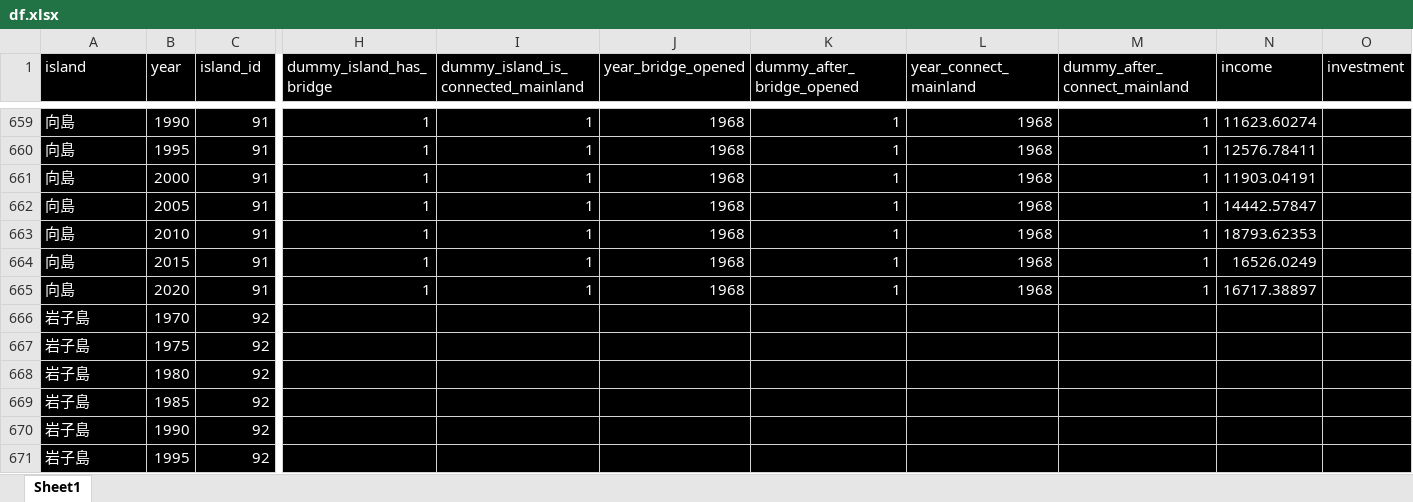
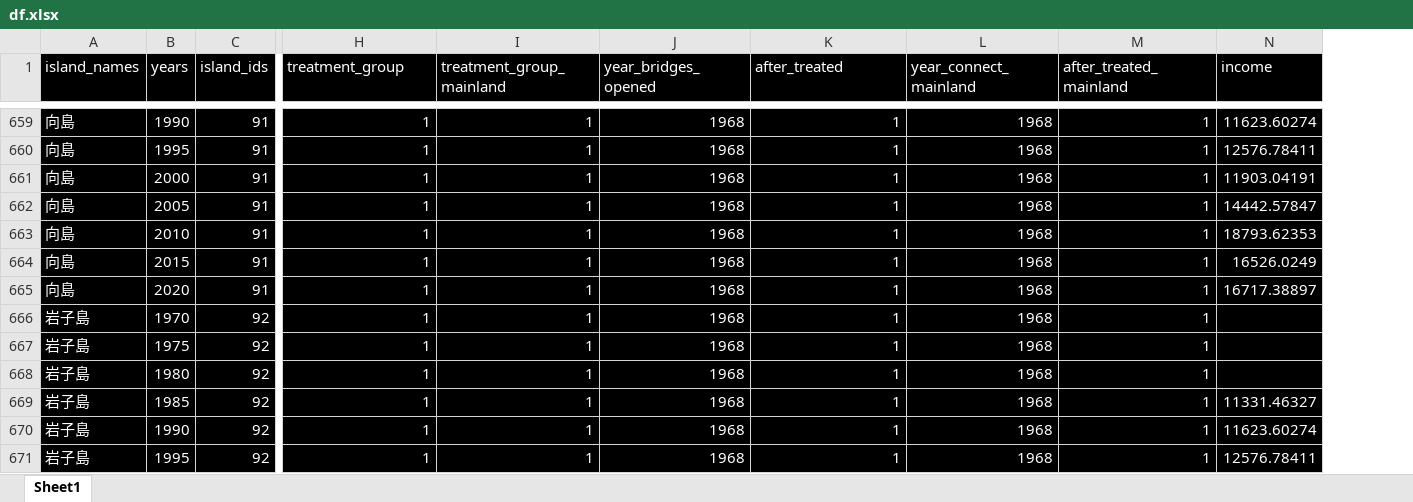
Before and after one commit to Keisei-Akiya/bridge-straw-effects, an Excel workbook: data/raw/df.xlsx, sheet Sheet1, drawn as a sheet; only a part is shown, gaps mark what is left out; values as stored, in another font and other column widths than the file's, no borders; removed rows and columns are numbered as before the commit, all else as after; the diff covers the shown part only; the diff names each change by its address in the sheet, - before the commit and + after, or states it on an @@ line.

```diff
--- a/data/raw/df.xlsx (sheet Sheet1)
+++ b/data/raw/df.xlsx (sheet Sheet1)
-column O (investment), empty
-A1: island
+A1: island_names
-B1: year
+B1: years
-C1: island_id
+C1: island_ids
-H1: dummy_island_has_bridge
+H1: treatment_group
-I1: dummy_island_is_connected_mainland
+I1: treatment_group_mainland
-J1: year_bridge_opened
+J1: year_bridges_opened
-K1: dummy_after_bridge_opened
+K1: after_treated
-M1: dummy_after_connect_mainland
+M1: after_treated_mainland
-H666:H671 (treatment_group): (empty)
+H666:H671 (treatment_group): 1
-I666:I671 (treatment_group_mainland): (empty)
+I666:I671 (treatment_group_mainland): 1
-J666:J671 (year_bridges_opened): (empty)
+J666:J671 (year_bridges_opened): 1968
-K666:K671 (after_treated): (empty)
+K666:K671 (after_treated): 1
-L666:L671 (year_connect_mainland): (empty)
+L666:L671 (year_connect_mainland): 1968
-M666:M671 (after_treated_mainland): (empty)
+M666:M671 (after_treated_mainland): 1
-N669 (income): (empty)
+N669 (income): 11331.46327
-N670 (income): (empty)
+N670 (income): 11623.60274
-N671 (income): (empty)
+N671 (income): 12576.78411
```
Also changed, not shown: 8 added rows and 433 edited cells elsewhere in this sheet, 30 other files.
